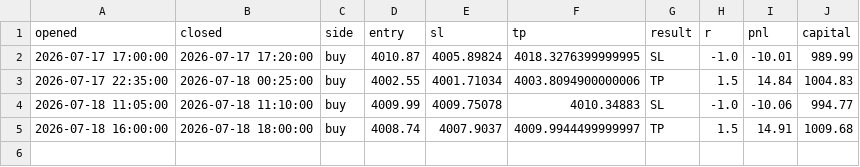
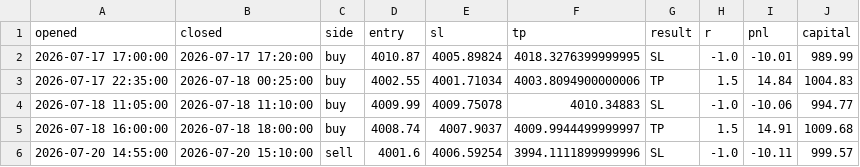
Before and after one commit to ohnonpaslui/New-bot-3, a CSV file: trades/ote.csv, drawn as a sheet.

```diff
--- a/trades/ote.csv
+++ b/trades/ote.csv
@@ -5 +5,2 @@ opened,closed,side,entry,sl,tp,result,r,pnl,capital
 2026-07-18 16:00:00,2026-07-18 18:00:00,buy,4008.74,4007.9037,4009.9944499999997,TP,1.5,14.91,1009.68
+2026-07-20 14:55:00,2026-07-20 15:10:00,sell,4001.6,4006.59254,3994.1111899999996,SL,-1.0,-10.11,999.57
```
Also changed, not shown: 1 other file.
